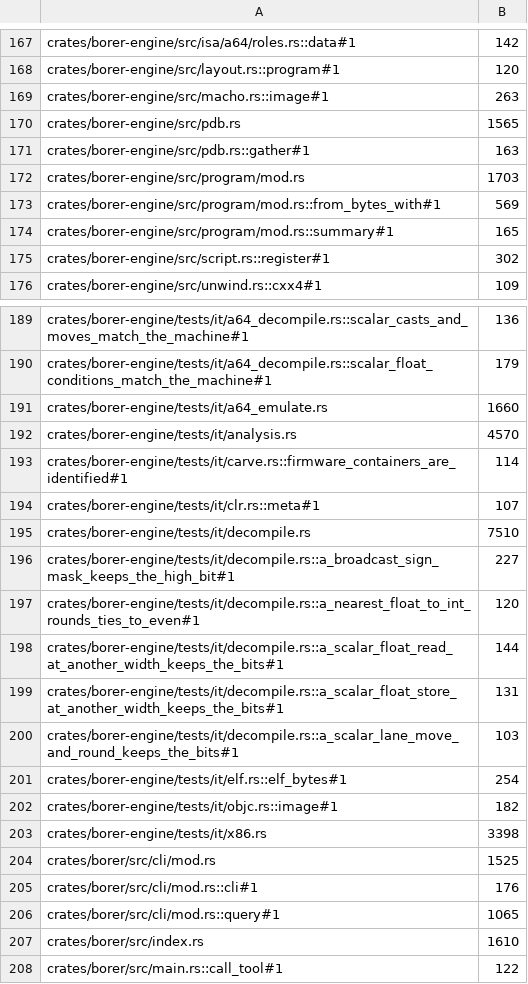
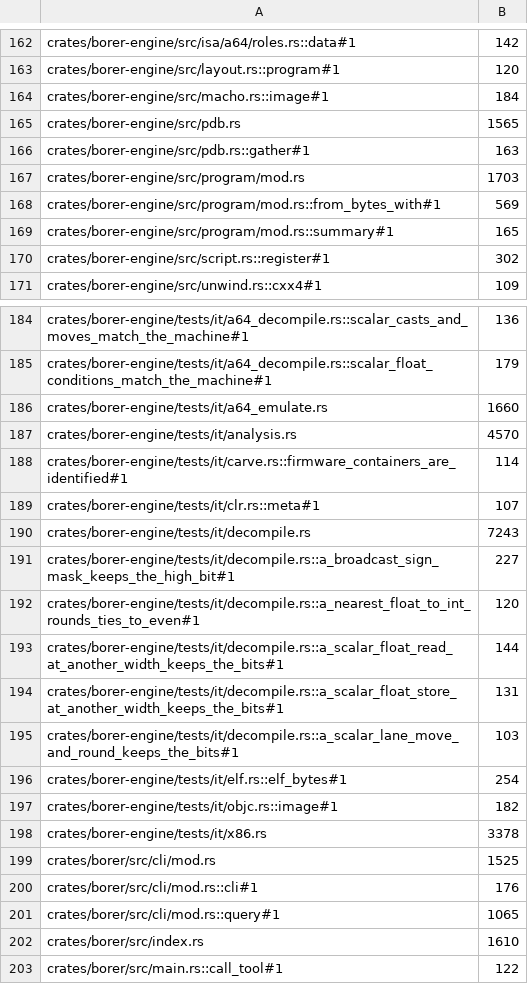
Before and after one commit to imjustprism/borer, a TSV file: scripts/check/sizes.tsv, drawn as a sheet; only a part is shown, gaps mark what is left out; the diff covers the shown part only.

```diff
--- a/scripts/check/sizes.tsv
+++ b/scripts/check/sizes.tsv
@@ -168,3 +163,3 @@ crates/borer-engine/src/isa/a64/roles.rs::data#1	142
 crates/borer-engine/src/layout.rs::program#1	120
-crates/borer-engine/src/macho.rs::image#1	263
+crates/borer-engine/src/macho.rs::image#1	184
 crates/borer-engine/src/pdb.rs	1565
@@ -194,3 +189,3 @@ crates/borer-engine/tests/it/carve.rs::firmware_containers_are_identified#1	114
 crates/borer-engine/tests/it/clr.rs::meta#1	107
-crates/borer-engine/tests/it/decompile.rs	7510
+crates/borer-engine/tests/it/decompile.rs	7243
 crates/borer-engine/tests/it/decompile.rs::a_broadcast_sign_mask_keeps_the_high_bit#1	227
@@ -202,3 +197,3 @@ crates/borer-engine/tests/it/elf.rs::elf_bytes#1	254
 crates/borer-engine/tests/it/objc.rs::image#1	182
-crates/borer-engine/tests/it/x86.rs	3398
+crates/borer-engine/tests/it/x86.rs	3378
 crates/borer/src/cli/mod.rs	1525
```
Also changed, not shown: 5 removed rows and 14 edited cells elsewhere in this file.
